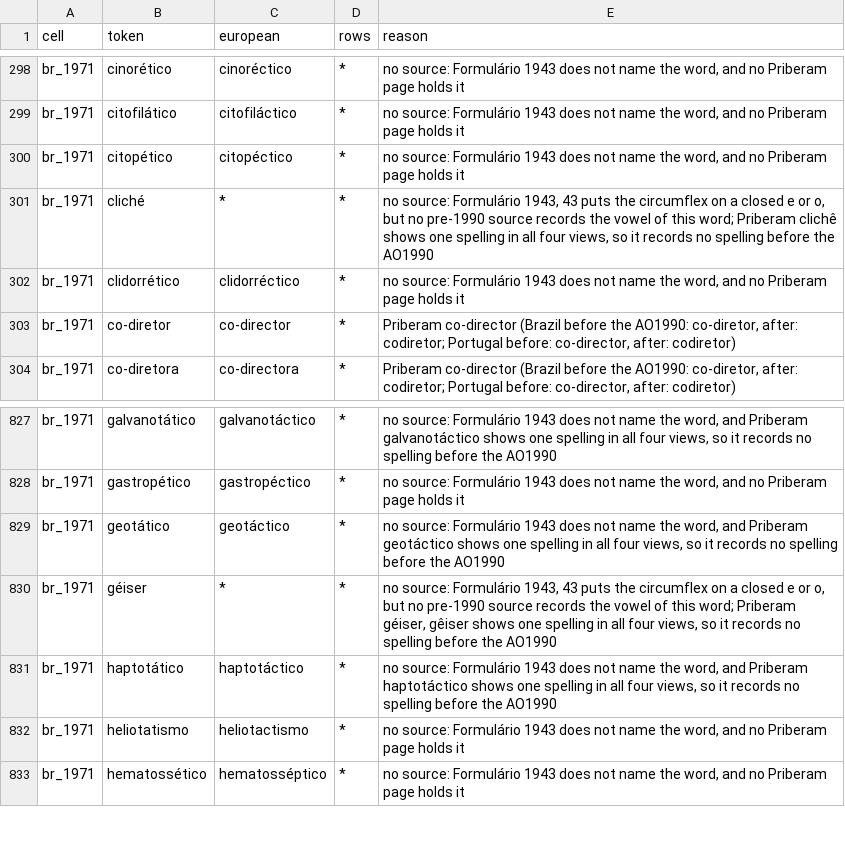
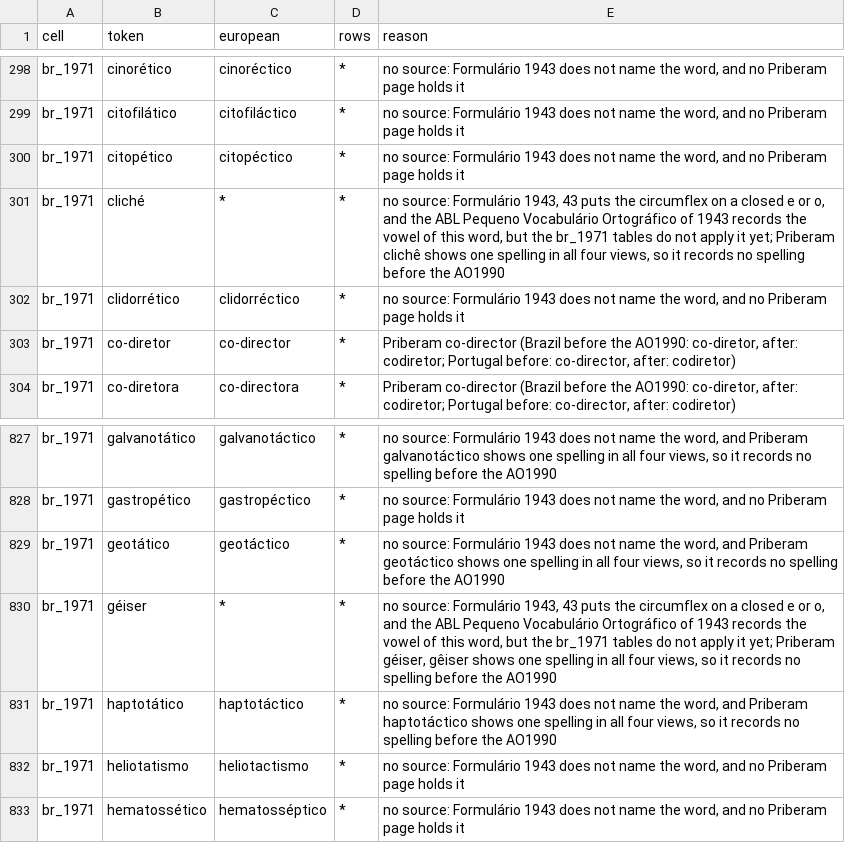
Before and after one commit to TigreGotico/desacordo_ortografico, a TSV file: benchmark/variety_keeps.tsv, drawn as a sheet; only a part is shown, gaps mark what is left out.

```diff
--- a/benchmark/variety_keeps.tsv
+++ b/benchmark/variety_keeps.tsv
@@ -300,3 +300,3 @@ br_1971	citofilático	citofiláctico	*	no source: Formulário 1943 does not name
 br_1971	citopético	citopéctico	*	no source: Formulário 1943 does not name the word, and no Priberam page holds it
-br_1971	cliché	*	*	no source: Formulário 1943, 43 puts the circumflex on a closed e or o, but no pre-1990 source records the vowel of this word; Priberam clichê shows one spelling in all four views, so it records no spelling before the AO1990
+br_1971	cliché	*	*	no source: Formulário 1943, 43 puts the circumflex on a closed e or o, and the ABL Pequeno Vocabulário Ortográfico of 1943 records the vowel of this word, but the br_1971 tables do not apply it yet; Priberam clichê shows one spelling in all four views, so it records no spelling before the AO1990
 br_1971	clidorrético	clidorréctico	*	no source: Formulário 1943 does not name the word, and no Priberam page holds it
@@ -829,3 +829,3 @@ br_1971	gastropético	gastropéctico	*	no source: Formulário 1943 does not name
 br_1971	geotático	geotáctico	*	no source: Formulário 1943 does not name the word, and Priberam geotáctico shows one spelling in all four views, so it records no spelling before the AO1990
-br_1971	géiser	*	*	no source: Formulário 1943, 43 puts the circumflex on a closed e or o, but no pre-1990 source records the vowel of this word; Priberam géiser, gêiser shows one spelling in all four views, so it records no spelling before the AO1990
+br_1971	géiser	*	*	no source: Formulário 1943, 43 puts the circumflex on a closed e or o, and the ABL Pequeno Vocabulário Ortográfico of 1943 records the vowel of this word, but the br_1971 tables do not apply it yet; Priberam géiser, gêiser shows one spelling in all four views, so it records no spelling before the AO1990
 br_1971	haptotático	haptotáctico	*	no source: Formulário 1943 does not name the word, and Priberam haptotáctico shows one spelling in all four views, so it records no spelling before the AO1990
```
Also changed, not shown: 4 other files.
